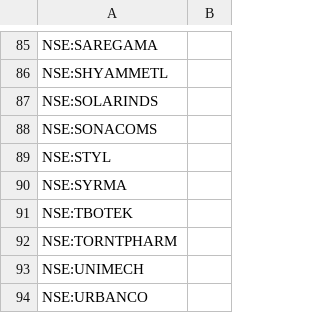
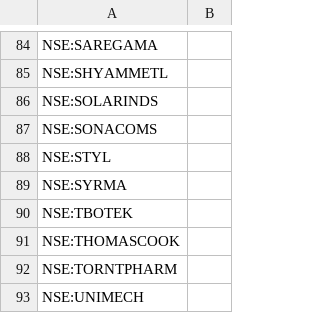
Before and after one commit to surajpjoshi/rsi-trading-system, a CSV file: My-Stocks.csv, drawn as a sheet; only a part is shown, gaps mark what is left out; the shorter side is filled out with more unchanged rows; the diff covers the shown part only.

```diff
--- a/My-Stocks.csv
+++ b/My-Stocks.csv
@@ -91,2 +90,3 @@
 "NSE:TBOTEK",""
+"NSE:THOMASCOOK",""
 "NSE:TORNTPHARM",""
```
Also changed, not shown: 2 added rows and 3 removed rows elsewhere in this file.
